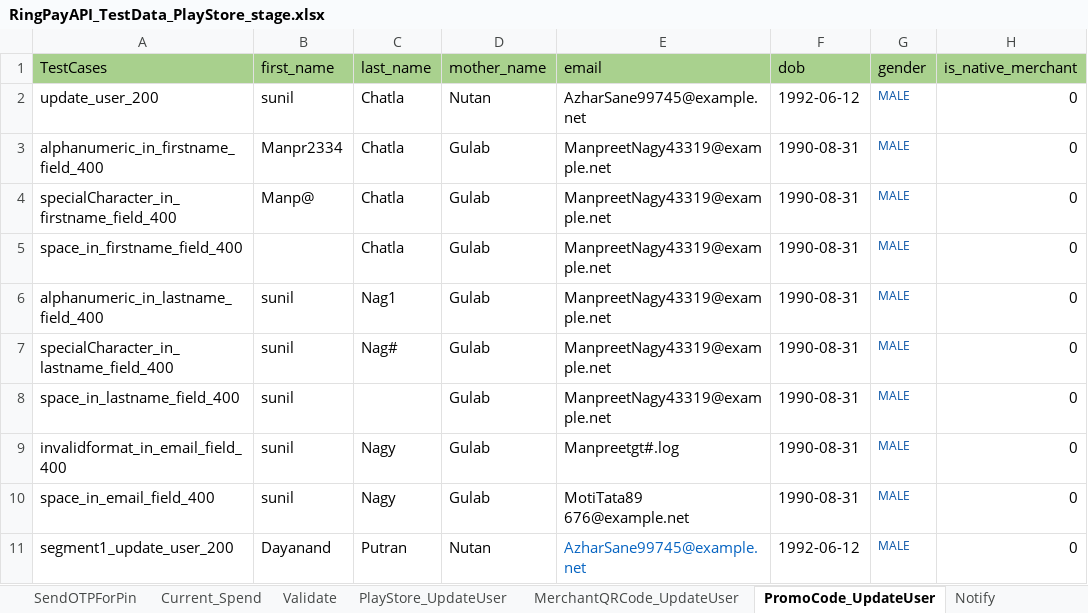
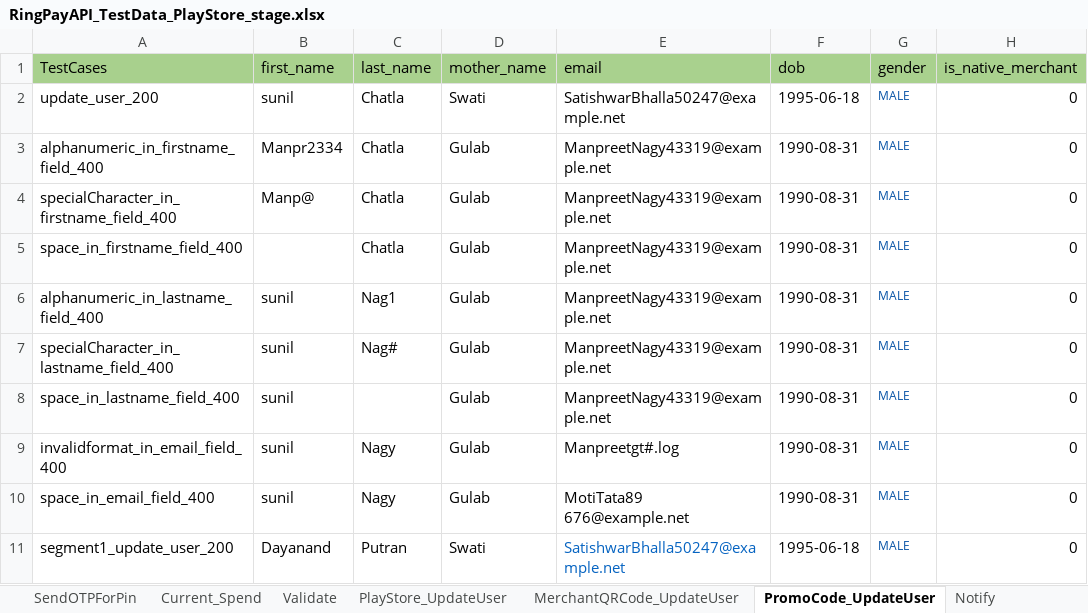
Before and after one commit to Yashwanth-2000/RingAPI_Modified, an Excel workbook: src/main/java/com/Datasheet/RingPayAPI_TestData_PlayStore_stage.xlsx, sheet PromoCode_UpdateUser, drawn as a sheet; only a part is shown; values as stored, in another font and other column widths than the file's, no borders; the diff names each change by its address in the sheet, - before the commit and + after, or states it on an @@ line.

```diff
--- a/src/main/java/com/Datasheet/RingPayAPI_TestData_PlayStore_stage.xlsx (sheet PromoCode_UpdateUser)
+++ b/src/main/java/com/Datasheet/RingPayAPI_TestData_PlayStore_stage.xlsx (sheet PromoCode_UpdateUser)
-D2 (mother_name): Nutan
+D2 (mother_name): Swati
-E2 (email): AzharSane99745@example.net
+E2 (email): SatishwarBhalla50247@example.net
-F2 (dob): 1992-06-12
+F2 (dob): 1995-06-18
-D11 (mother_name): Nutan
+D11 (mother_name): Swati
-E11 (email): AzharSane99745@example.net
+E11 (email): SatishwarBhalla50247@example.net
-F11 (dob): 1992-06-12
+F11 (dob): 1995-06-18
```
Also changed, not shown: sheet RegisterUser, sheet RingPolicy, sheet MerchantQRCode_UpdateUser, sheet User_Authenticate, sheet Txn_Initiate, sheet Current_Spend, 9 more sheets, 6 other files.
